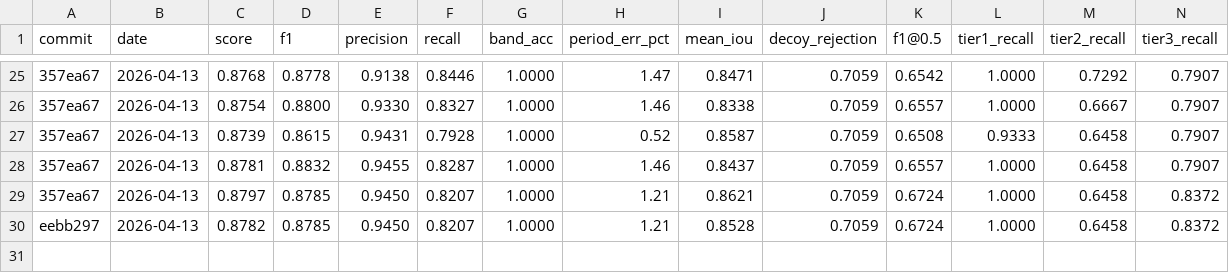
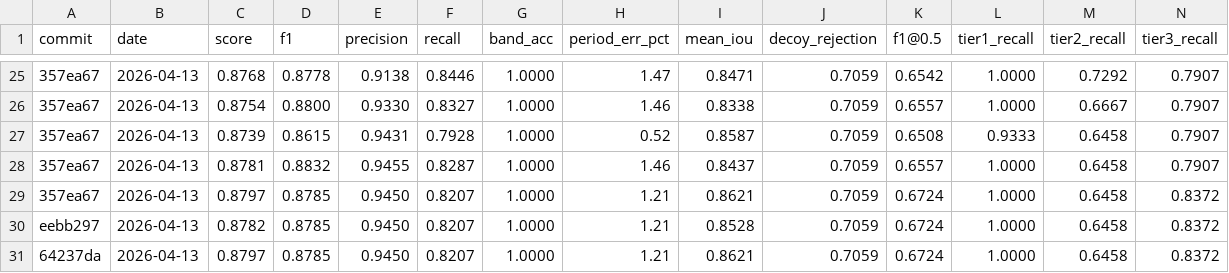
Before and after one commit to rusaitis/qp-events, a TSV file: scoreboard.tsv, drawn as a sheet; only a part is shown, gaps mark what is left out; rows hold the shown columns only; the diff names each change by its address in the sheet, - before the commit and + after, or states it on an @@ line.

```diff
--- a/scoreboard.tsv
+++ b/scoreboard.tsv
+row 31: 64237da | 2026-04-13 | 0.8797 | 0.8785 | 0.9450 | 0.8207 | 1.0000 | 1.21 | 0.8621 | 0.7059 | 0.6724 | 1.0000 | 0.6458 | 0.8372
```
